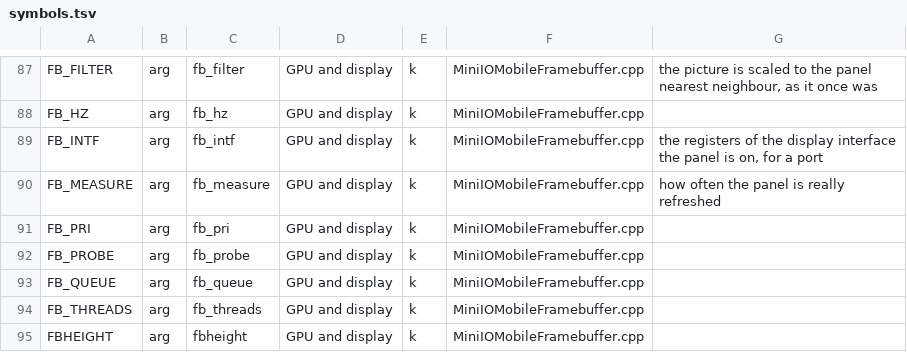
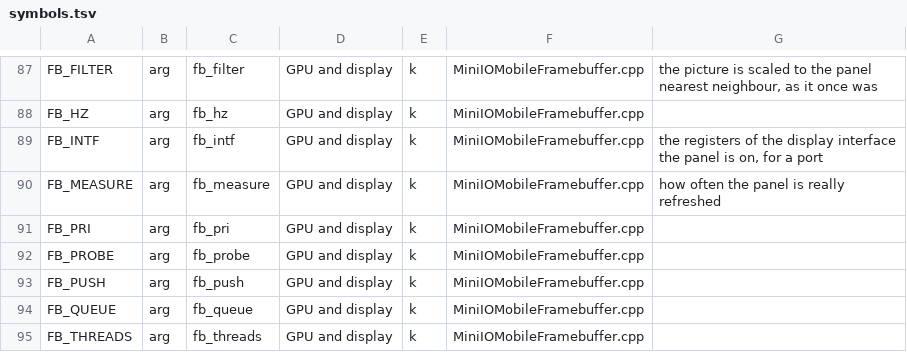
Before and after one commit to provasish/hakios-xnu-kernel-spartan, a TSV file: configs/symbols.tsv, drawn as a sheet; only a part is shown, gaps mark what is left out; the shorter side is filled out with more unchanged rows.

```diff
--- a/configs/symbols.tsv
+++ b/configs/symbols.tsv
@@ -92,2 +92,3 @@ FB_PRI	arg	fb_pri	GPU and display	k	MiniIOMobileFramebuffer.cpp
 FB_PROBE	arg	fb_probe	GPU and display	k	MiniIOMobileFramebuffer.cpp	
+FB_PUSH	arg	fb_push	GPU and display	k	MiniIOMobileFramebuffer.cpp	
 FB_QUEUE	arg	fb_queue	GPU and display	k	MiniIOMobileFramebuffer.cpp	
```
Also changed, not shown: 4 other files.
